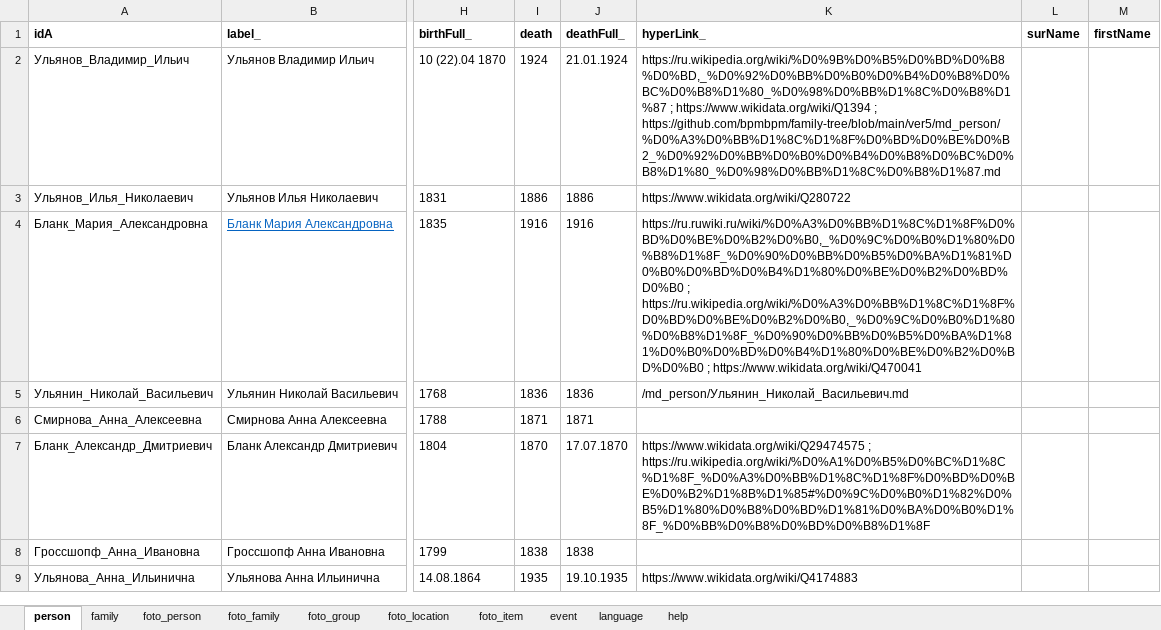
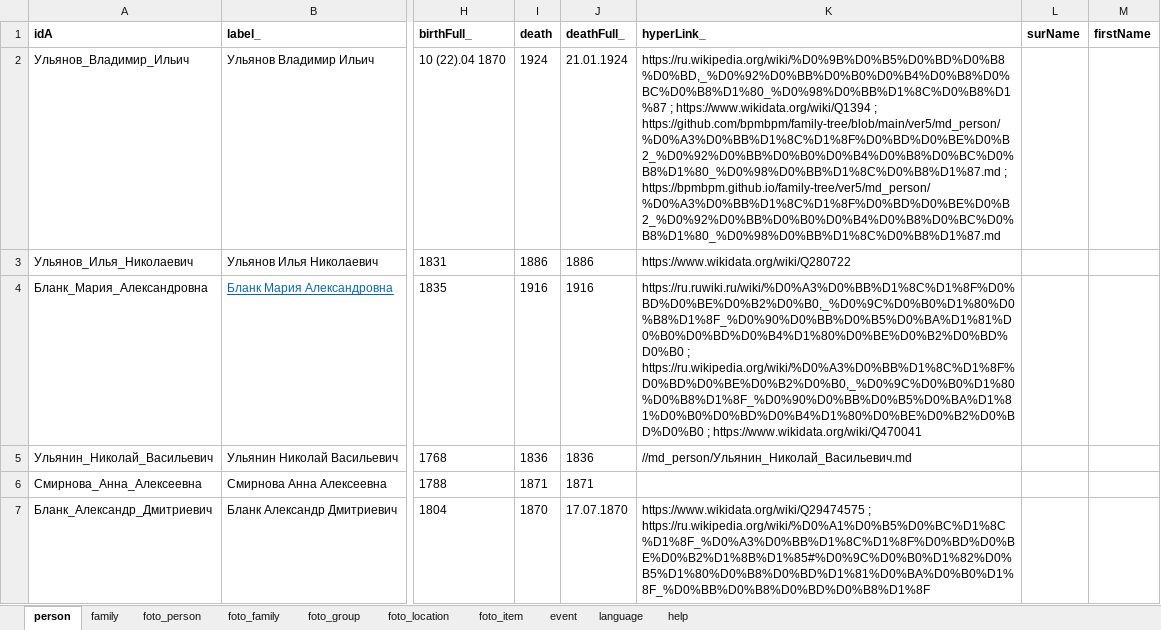
Before and after one commit to bpmbpm/family-tree, an Excel workbook: ver5/tree.xlsx, sheet person, drawn as a sheet; only a part is shown, gaps mark what is left out; the shorter side is filled out with more unchanged rows; values as stored, in another font and other column widths than the file's, no borders; the diff names each change by its address in the sheet, - before the commit and + after, or states it on an @@ line.

```diff
--- a/ver5/tree.xlsx (sheet person)
+++ b/ver5/tree.xlsx (sheet person)
-K2 (hyperLink_): …; https://github.com/bpmbpm/family-tree/blob/main/ver5/md_person/%D0%A3%D0%BB%D1%8C%D1%8F%D0%BD%D0%BE%D0%B2_%D0%92%D0%BB%D0%B0%D0%B4%D0%B8%D0%BC%D0%B8%D1%80_%D0%98%D0%BB%D1%8C%D0%B8%D1%87.md
+K2 (hyperLink_): …; https://github.com/bpmbpm/family-tree/blob/main/ver5/md_person/%D0%A3%D0%BB%D1%8C%D1%8F%D0%BD%D0%BE%D0%B2_%D0%92%D0%BB%D0%B0%D0%B4%D0%B8%D0%BC%D0%B8%D1%80_%D0%98%D0%BB%D1%8C%D0%B8%D1%87.md ; https://bpmbpm.github.io/family-tree/ver5/md_person/%D0%A3%D0%BB%D1%8C%D1%8F%D0%BD%D0%BE%D0%B2_%D0%92%D0%BB%D0%B0%D0%B4%D0%B8%D0%BC%D0%B8%D1%80_%D0%98%D0%BB%D1%8C%D0%B8%D1%87.md
-K5 (hyperLink_): /md_person/Ульянин_Николай_Васильевич.md
+K5 (hyperLink_): //md_person/Ульянин_Николай_Васильевич.md
```
Also changed, not shown: sheet foto_item.
